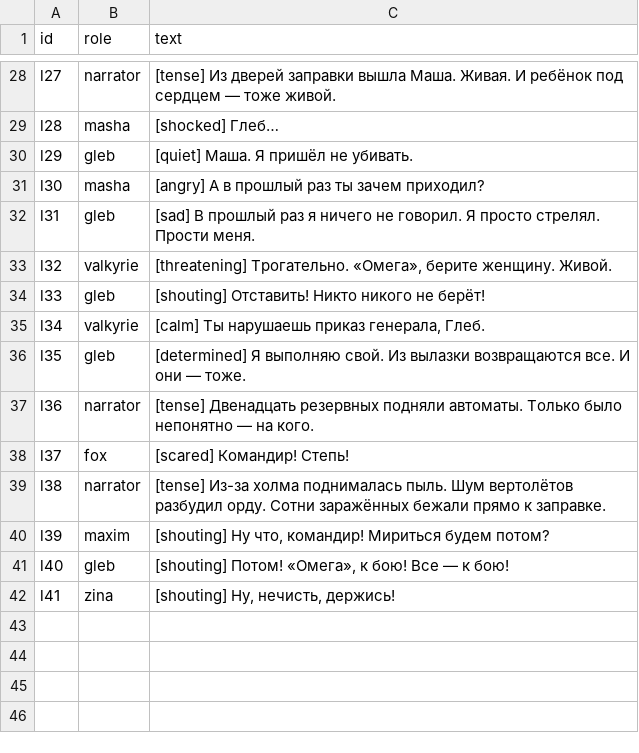
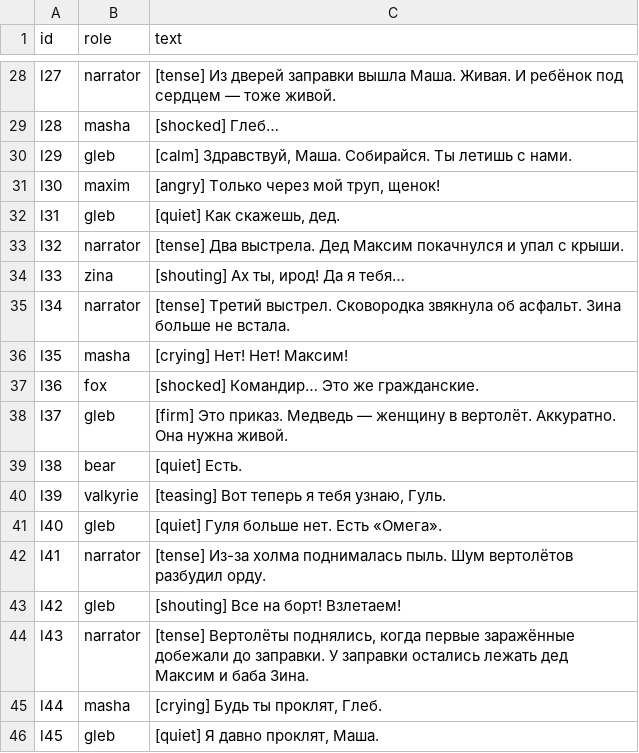
Before and after one commit to empirekashmar-sys/hyperframes, a TSV file: gleb/p19/script.tsv, drawn as a sheet; only a part is shown, gaps mark what is left out.

```diff
--- a/gleb/p19/script.tsv
+++ b/gleb/p19/script.tsv
@@ -29,14 +29,18 @@ l27	narrator	[tense] Из дверей заправки вышла Маша. Ж
 l28	masha	[shocked] Глеб…
-l29	gleb	[quiet] Маша. Я пришёл не убивать.
-l30	masha	[angry] А в прошлый раз ты зачем приходил?
-l31	gleb	[sad] В прошлый раз я ничего не говорил. Я просто стрелял. Прости меня.
-l32	valkyrie	[threatening] Трогательно. «Омега», берите женщину. Живой.
-l33	gleb	[shouting] Отставить! Никто никого не берёт!
-l34	valkyrie	[calm] Ты нарушаешь приказ генерала, Глеб.
-l35	gleb	[determined] Я выполняю свой. Из вылазки возвращаются все. И они — тоже.
-l36	narrator	[tense] Двенадцать резервных подняли автоматы. Только было непонятно — на кого.
-l37	fox	[scared] Командир! Степь!
-l38	narrator	[tense] Из-за холма поднималась пыль. Шум вертолётов разбудил орду. Сотни заражённых бежали прямо к заправке.
-l39	maxim	[shouting] Ну что, командир! Мириться будем потом?
-l40	gleb	[shouting] Потом! «Омега», к бою! Все — к бою!
-l41	zina	[shouting] Ну, нечисть, держись!
+l29	gleb	[calm] Здравствуй, Маша. Собирайся. Ты летишь с нами.
+l30	maxim	[angry] Только через мой труп, щенок!
+l31	gleb	[quiet] Как скажешь, дед.
+l32	narrator	[tense] Два выстрела. Дед Максим покачнулся и упал с крыши.
+l33	zina	[shouting] Ах ты, ирод! Да я тебя…
+l34	narrator	[tense] Третий выстрел. Сковородка звякнула об асфальт. Зина больше не встала.
+l35	masha	[crying] Нет! Нет! Максим!
+l36	fox	[shocked] Командир… Это же гражданские.
+l37	gleb	[firm] Это приказ. Медведь — женщину в вертолёт. Аккуратно. Она нужна живой.
+l38	bear	[quiet] Есть.
+l39	valkyrie	[teasing] Вот теперь я тебя узнаю, Гуль.
+l40	gleb	[quiet] Гуля больше нет. Есть «Омега».
+l41	narrator	[tense] Из-за холма поднималась пыль. Шум вертолётов разбудил орду.
+l42	gleb	[shouting] Все на борт! Взлетаем!
+l43	narrator	[tense] Вертолёты поднялись, когда первые заражённые добежали до заправки. У заправки остались лежать дед Максим и баба Зина.
+l44	masha	[crying] Будь ты проклят, Глеб.
+l45	gleb	[quiet] Я давно проклят, Маша.
```
Also changed, not shown: 6 other files.
